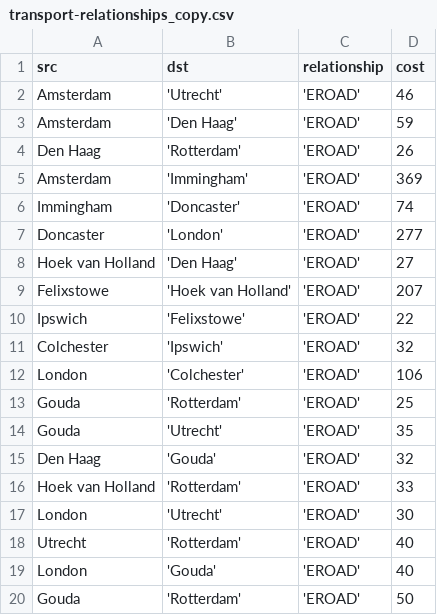
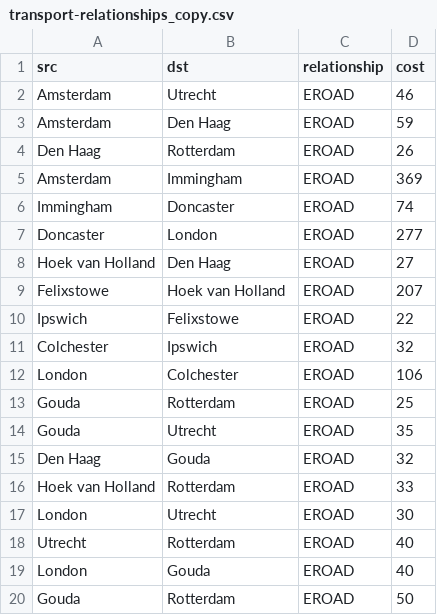
Before and after one commit to BadTatu/Neo4j, a CSV file: transport-relationships_copy.csv, drawn as a sheet.

Commit message:
Update transport-relationships_copy.csv

```diff
--- a/transport-relationships_copy.csv
+++ b/transport-relationships_copy.csv
@@ -1,20 +1,20 @@
 src,dst,relationship,cost
-Amsterdam,'Utrecht','EROAD',46
-Amsterdam,'Den Haag','EROAD',59
-Den Haag,'Rotterdam','EROAD',26
-Amsterdam,'Immingham','EROAD',369
-Immingham,'Doncaster','EROAD',74
-Doncaster,'London','EROAD',277
-Hoek van Holland,'Den Haag','EROAD',27
-Felixstowe,'Hoek van Holland','EROAD',207
-Ipswich,'Felixstowe','EROAD',22
-Colchester,'Ipswich','EROAD',32
-London,'Colchester','EROAD',106
-Gouda,'Rotterdam','EROAD',25
-Gouda,'Utrecht','EROAD',35
-Den Haag,'Gouda','EROAD',32
-Hoek van Holland,'Rotterdam','EROAD',33
-London,'Utrecht','EROAD',30
-Utrecht,'Rotterdam','EROAD',40
-London,'Gouda','EROAD',40
-Gouda,'Rotterdam','EROAD',50
+Amsterdam,Utrecht,EROAD,46
+Amsterdam,Den Haag,EROAD,59
+Den Haag,Rotterdam,EROAD,26
+Amsterdam,Immingham,EROAD,369
+Immingham,Doncaster,EROAD,74
+Doncaster,London,EROAD,277
+Hoek van Holland,Den Haag,EROAD,27
+Felixstowe,Hoek van Holland,EROAD,207
+Ipswich,Felixstowe,EROAD,22
+Colchester,Ipswich,EROAD,32
+London,Colchester,EROAD,106
+Gouda,Rotterdam,EROAD,25
+Gouda,Utrecht,EROAD,35
+Den Haag,Gouda,EROAD,32
+Hoek van Holland,Rotterdam,EROAD,33
+London,Utrecht,EROAD,30
+Utrecht,Rotterdam,EROAD,40
+London,Gouda,EROAD,40
+Gouda,Rotterdam,EROAD,50
```
